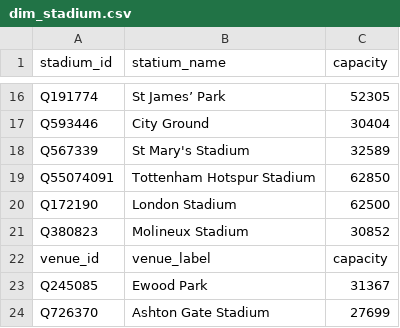
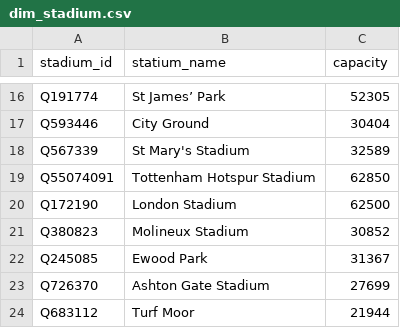
Before and after one commit to PandaNguyen/ETL_Football, a CSV file: data_processed/dim_stadium.csv, drawn as a sheet; only a part is shown, gaps mark what is left out; the shorter side is filled out with more unchanged rows; the diff names each change by its address in the sheet, - before the commit and + after, or states it on an @@ line.

```diff
--- a/data_processed/dim_stadium.csv
+++ b/data_processed/dim_stadium.csv
-row 22: venue_id | venue_label | capacity
```
Also changed, not shown: 3 other files.
